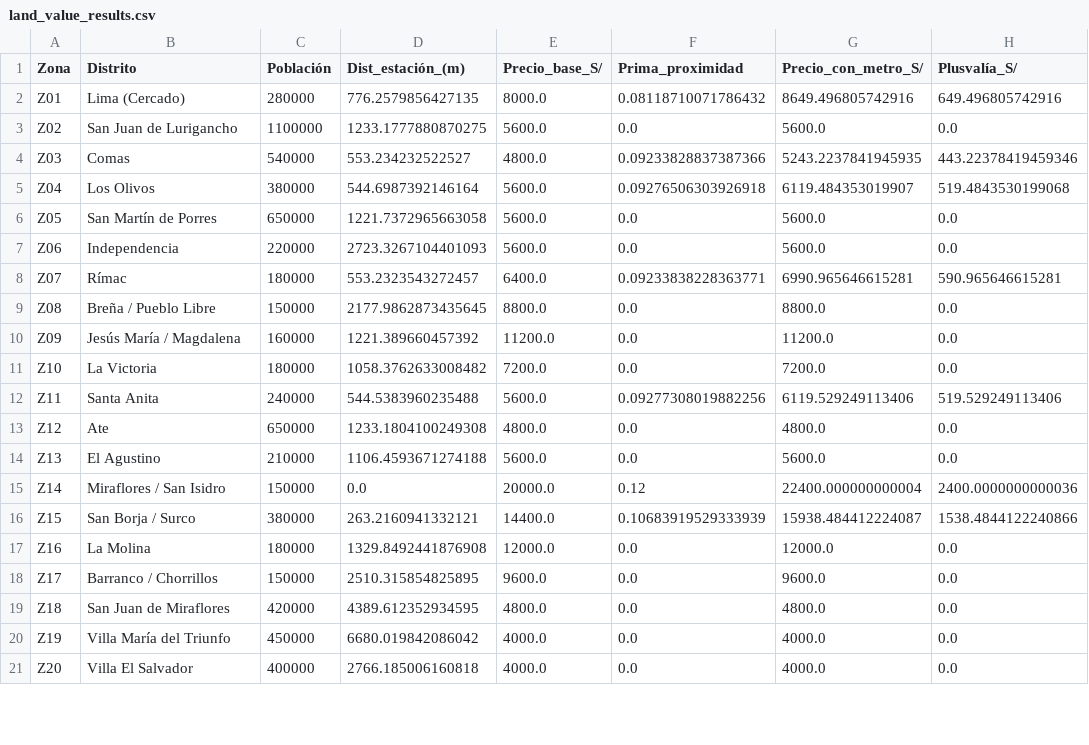
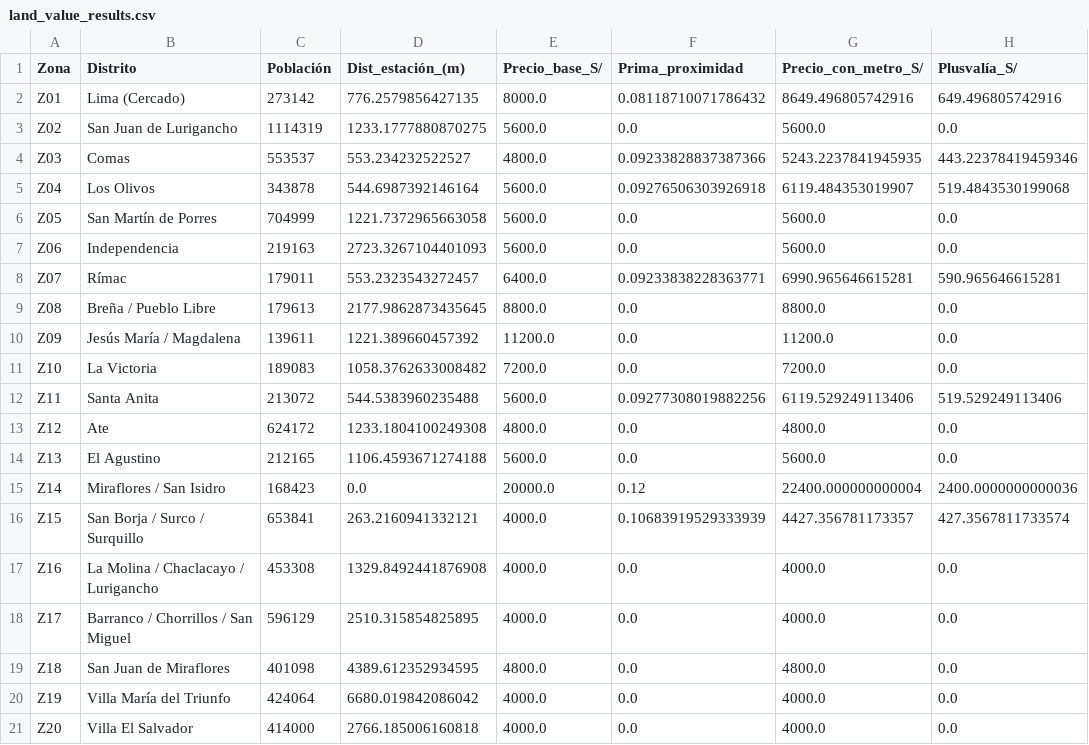
Before and after one commit to DoomDomzy/Lima-Metro, a CSV file: data/processed/land_value_results.csv, drawn as a sheet; only a part is shown; the diff covers the shown part only.

```diff
--- a/data/processed/land_value_results.csv
+++ b/data/processed/land_value_results.csv
@@ -1,21 +1,21 @@
 Zona,Distrito,Población,Dist_estación_(m),Precio_base_S/,Prima_proximidad,Precio_con_metro_S/,Plusvalía_S/
-Z01,Lima (Cercado),280000,776.2579856427135,8000.0,0.08118710071786432,8649.496805742916,649.496805742916
-Z02,San Juan de Lurigancho,1100000,1233.1777880870275,5600.0,0.0,5600.0,0.0
-Z03,Comas,540000,553.234232522527,4800.0,0.09233828837387366,5243.2237841945935,443.22378419459346
-Z04,Los Olivos,380000,544.6987392146164,5600.0,0.09276506303926918,6119.484353019907,519.4843530199068
-Z05,San Martín de Porres,650000,1221.7372965663058,5600.0,0.0,5600.0,0.0
-Z06,Independencia,220000,2723.3267104401093,5600.0,0.0,5600.0,0.0
-Z07,Rímac,180000,553.2323543272457,6400.0,0.09233838228363771,6990.965646615281,590.965646615281
-Z08,Breña / Pueblo Libre,150000,2177.9862873435645,8800.0,0.0,8800.0,0.0
-Z09,Jesús María / Magdalena,160000,1221.389660457392,11200.0,0.0,11200.0,0.0
-Z10,La Victoria,180000,1058.3762633008482,7200.0,0.0,7200.0,0.0
-Z11,Santa Anita,240000,544.5383960235488,5600.0,0.09277308019882256,6119.529249113406,519.529249113406
-Z12,Ate,650000,1233.1804100249308,4800.0,0.0,4800.0,0.0
-Z13,El Agustino,210000,1106.4593671274188,5600.0,0.0,5600.0,0.0
-Z14,Miraflores / San Isidro,150000,0.0,20000.0,0.12,22400.000000000004,2400.0000000000036
-Z15,San Borja / Surco,380000,263.2160941332121,14400.0,0.10683919529333939,15938.484412224087,1538.4844122240866
-Z16,La Molina,180000,1329.8492441876908,12000.0,0.0,12000.0,0.0
-Z17,Barranco / Chorrillos,150000,2510.315854825895,9600.0,0.0,9600.0,0.0
-Z18,San Juan de Miraflores,420000,4389.612352934595,4800.0,0.0,4800.0,0.0
-Z19,Villa María del Triunfo,450000,6680.019842086042,4000.0,0.0,4000.0,0.0
-Z20,Villa El Salvador,400000,2766.185006160818,4000.0,0.0,4000.0,0.0
+Z01,Lima (Cercado),273142,776.2579856427135,8000.0,0.08118710071786432,8649.496805742916,649.496805742916
+Z02,San Juan de Lurigancho,1114319,1233.1777880870275,5600.0,0.0,5600.0,0.0
+Z03,Comas,553537,553.234232522527,4800.0,0.09233828837387366,5243.2237841945935,443.22378419459346
+Z04,Los Olivos,343878,544.6987392146164,5600.0,0.09276506303926918,6119.484353019907,519.4843530199068
+Z05,San Martín de Porres,704999,1221.7372965663058,5600.0,0.0,5600.0,0.0
+Z06,Independencia,219163,2723.3267104401093,5600.0,0.0,5600.0,0.0
+Z07,Rímac,179011,553.2323543272457,6400.0,0.09233838228363771,6990.965646615281,590.965646615281
+Z08,Breña / Pueblo Libre,179613,2177.9862873435645,8800.0,0.0,8800.0,0.0
+Z09,Jesús María / Magdalena,139611,1221.389660457392,11200.0,0.0,11200.0,0.0
+Z10,La Victoria,189083,1058.3762633008482,7200.0,0.0,7200.0,0.0
+Z11,Santa Anita,213072,544.5383960235488,5600.0,0.09277308019882256,6119.529249113406,519.529249113406
+Z12,Ate,624172,1233.1804100249308,4800.0,0.0,4800.0,0.0
+Z13,El Agustino,212165,1106.4593671274188,5600.0,0.0,5600.0,0.0
+Z14,Miraflores / San Isidro,168423,0.0,20000.0,0.12,22400.000000000004,2400.0000000000036
+Z15,San Borja / Surco / Surquillo,653841,263.2160941332121,4000.0,0.10683919529333939,4427.356781173357,427.3567811733574
+Z16,La Molina / Chaclacayo / Lurigancho,453308,1329.8492441876908,4000.0,0.0,4000.0,0.0
+Z17,Barranco / Chorrillos / San Miguel,596129,2510.315854825895,4000.0,0.0,4000.0,0.0
+Z18,San Juan de Miraflores,401098,4389.612352934595,4800.0,0.0,4800.0,0.0
+Z19,Villa María del Triunfo,424064,6680.019842086042,4000.0,0.0,4000.0,0.0
+Z20,Villa El Salvador,414000,2766.185006160818,4000.0,0.0,4000.0,0.0
```
Also changed, not shown: 18 edited cells elsewhere in this file, data/processed/bc_per_line.csv, data/processed/congestion_impact.csv, 22 other files.
